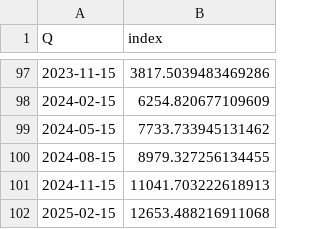
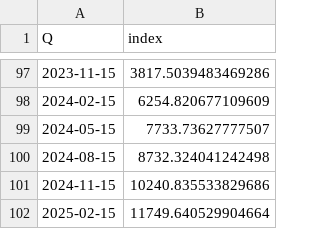
Before and after one commit to matuteiglesias/IPC-Argentina, a CSV file: data/info/indice_precios_Q.csv, drawn as a sheet; only a part is shown, gaps mark what is left out.

```diff
--- a/data/info/indice_precios_Q.csv
+++ b/data/info/indice_precios_Q.csv
@@ -98,5 +98,5 @@ Q,index
 2024-02-15,6254.820677109609
-2024-05-15,7733.733945131462
-2024-08-15,8979.327256134455
-2024-11-15,11041.703222618913
-2025-02-15,12653.488216911068
+2024-05-15,7733.73627777507
+2024-08-15,8732.324041242498
+2024-11-15,10240.835533829686
+2025-02-15,11749.640529904664
```
Also changed, not shown: data/info/indice_precios_M.csv, data/info/indice_precios_d.csv, 2 other files.
